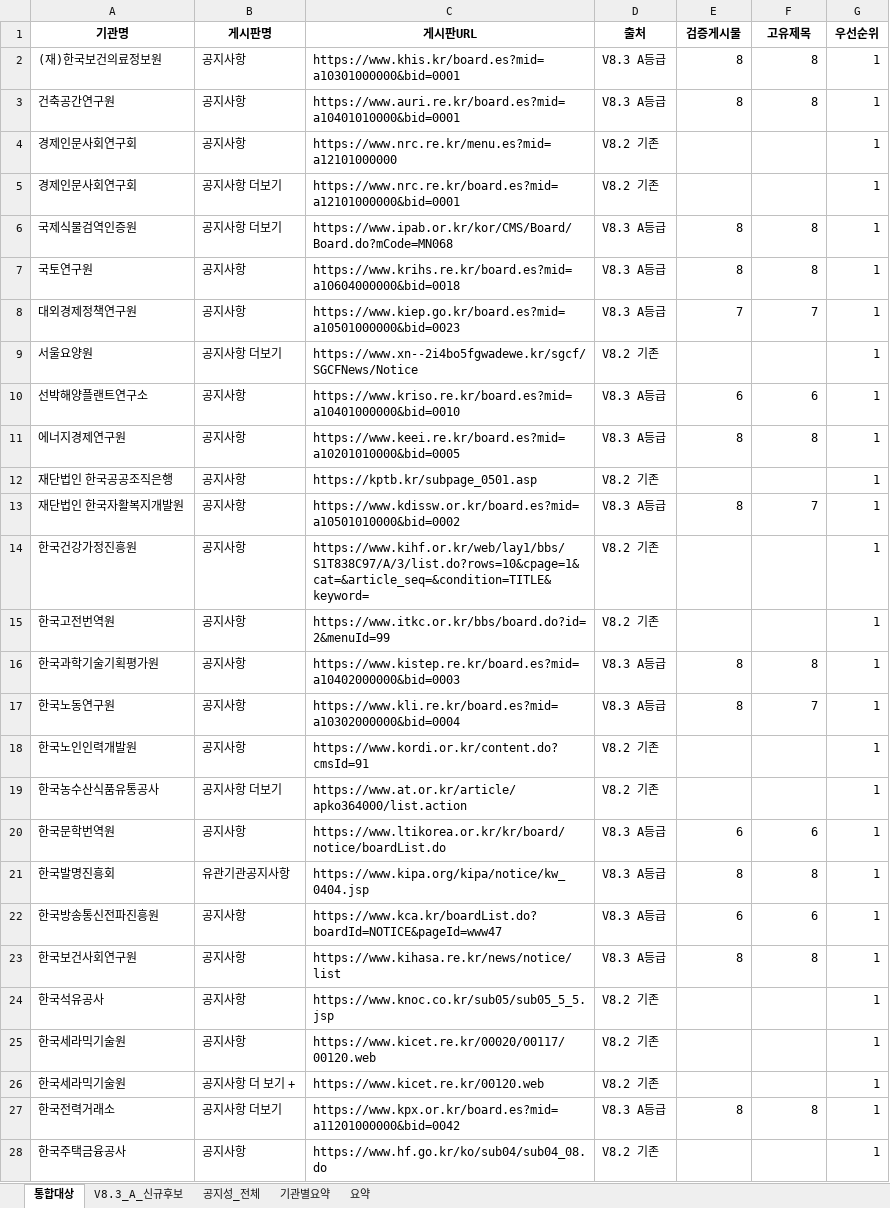
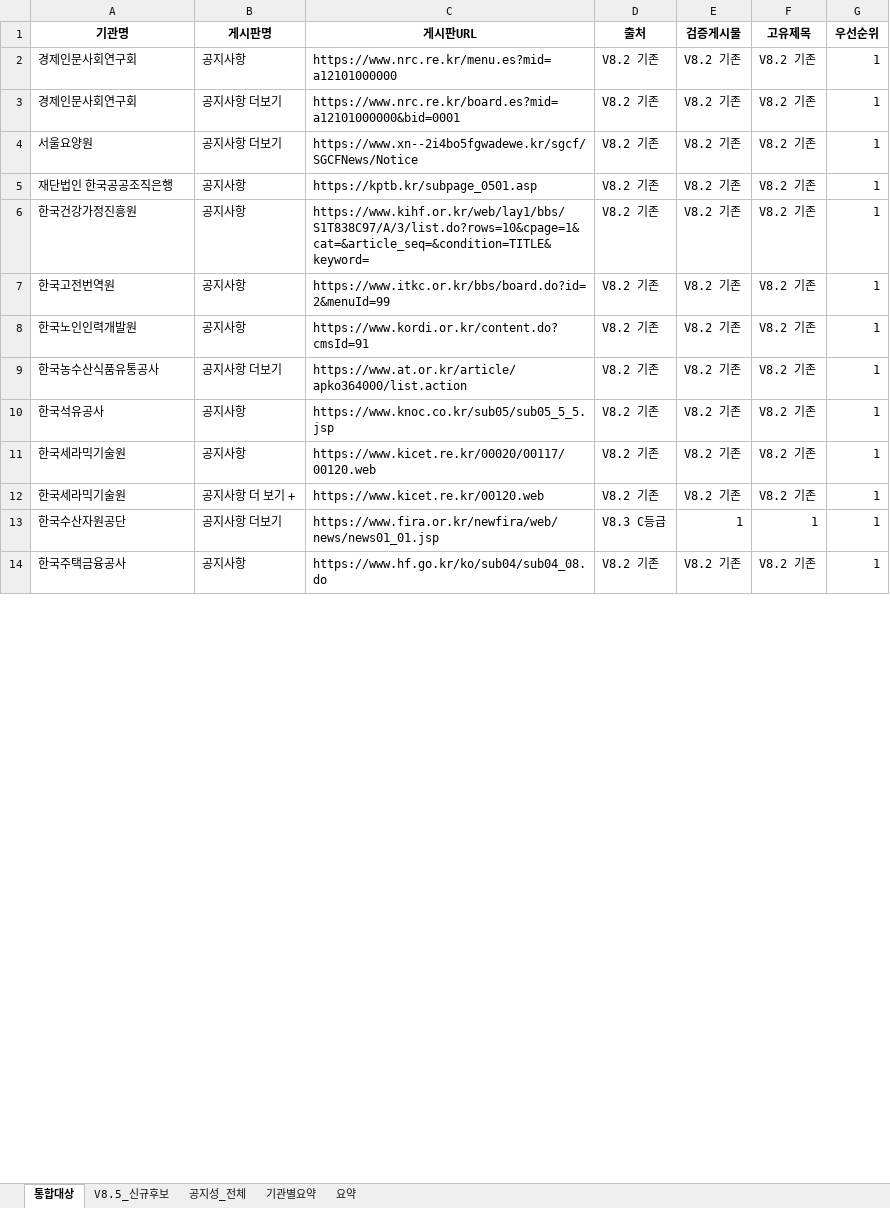
Before and after one commit to steve-park404/public-institution-monitor, an Excel workbook: monitor_targets.xlsx, sheet 통합대상, drawn as a sheet; only a part is shown; values as stored, in another font and other column widths than the file's, no borders; removed rows and columns are numbered as before the commit, all else as after; the diff covers the shown part only; the diff names each change by its address in the sheet, - before the commit and + after, or states it on an @@ line.

```diff
--- a/monitor_targets.xlsx (sheet 통합대상)
+++ b/monitor_targets.xlsx (sheet 통합대상)
-sheet tab: V8.3_A_신규후보
+sheet tab: V8.5_신규후보
-row 2: (재)한국보건의료정보원 | 공지사항 | https://www.khis.kr/board.es?mid=a10301000000&bid=0001 | V8.3 A등급 | 8 | 8 | 1
-row 3: 건축공간연구원 | 공지사항 | https://www.auri.re.kr/board.es?mid=a10401010000&bid=0001 | V8.3 A등급 | 8 | 8 | 1
-E2:E3 (검증게시물): (empty)
+E2:E3 (검증게시물): V8.2 기존
-F2:F3 (고유제목): (empty)
+F2:F3 (고유제목): V8.2 기존
-row 6: 국제식물검역인증원 | 공지사항 더보기 | https://www.ipab.or.kr/kor/CMS/Board/Board.do?mCode=MN068 | V8.3 A등급 | 8 | 8 | 1
-row 7: 국토연구원 | 공지사항 | https://www.krihs.re.kr/board.es?mid=a10604000000&bid=0018 | V8.3 A등급 | 8 | 8 | 1
-row 8: 대외경제정책연구원 | 공지사항 | https://www.kiep.go.kr/board.es?mid=a10501000000&bid=0023 | V8.3 A등급 | 7 | 7 | 1
-E4 (검증게시물): (empty)
+E4 (검증게시물): V8.2 기존
-F4 (고유제목): (empty)
+F4 (고유제목): V8.2 기존
-row 10: 선박해양플랜트연구소 | 공지사항 | https://www.kriso.re.kr/board.es?mid=a10401000000&bid=0010 | V8.3 A등급 | 6 | 6 | 1
-row 11: 에너지경제연구원 | 공지사항 | https://www.keei.re.kr/board.es?mid=a10201010000&bid=0005 | V8.3 A등급 | 8 | 8 | 1
-E5 (검증게시물): (empty)
+E5 (검증게시물): V8.2 기존
-F5 (고유제목): (empty)
+F5 (고유제목): V8.2 기존
-row 13: 재단법인 한국자활복지개발원 | 공지사항 | https://www.kdissw.or.kr/board.es?mid=a10501010000&bid=0002 | V8.3 A등급 | 8 | 7 | 1
-E6:E7 (검증게시물): (empty)
+E6:E7 (검증게시물): V8.2 기존
-F6:F7 (고유제목): (empty)
+F6:F7 (고유제목): V8.2 기존
-row 16: 한국과학기술기획평가원 | 공지사항 | https://www.kistep.re.kr/board.es?mid=a10402000000&bid=0003 | V8.3 A등급 | 8 | 8 | 1
-row 17: 한국노동연구원 | 공지사항 | https://www.kli.re.kr/board.es?mid=a10302000000&bid=0004 | V8.3 A등급 | 8 | 7 | 1
-E8:E9 (검증게시물): (empty)
+E8:E9 (검증게시물): V8.2 기존
-F8:F9 (고유제목): (empty)
+F8:F9 (고유제목): V8.2 기존
-row 20: 한국문학번역원 | 공지사항 | https://www.ltikorea.or.kr/kr/board/notice/boardList.do | V8.3 A등급 | 6 | 6 | 1
-row 21: 한국발명진흥회 | 유관기관공지사항 | https://www.kipa.org/kipa/notice/kw_0404.jsp | V8.3 A등급 | 8 | 8 | 1
-row 22: 한국방송통신전파진흥원 | 공지사항 | https://www.kca.kr/boardList.do?boardId=NOTICE&pageId=www47 | V8.3 A등급 | 6 | 6 | 1
-row 23: 한국보건사회연구원 | 공지사항 | https://www.kihasa.re.kr/news/notice/list | V8.3 A등급 | 8 | 8 | 1
-E10:E12 (검증게시물): (empty)
+E10:E12 (검증게시물): V8.2 기존
-F10:F12 (고유제목): (empty)
+F10:F12 (고유제목): V8.2 기존
-row 27: 한국전력거래소 | 공지사항 더보기 | https://www.kpx.or.kr/board.es?mid=a11201000000&bid=0042 | V8.3 A등급 | 8 | 8 | 1
+row 13: 한국수산자원공단 | 공지사항 더보기 | https://www.fira.or.kr/newfira/web/news/news01_01.jsp | V8.3 C등급 | 1 | 1 | 1
-E14 (검증게시물): (empty)
+E14 (검증게시물): V8.2 기존
-F14 (고유제목): (empty)
+F14 (고유제목): V8.2 기존
```
Also changed, not shown: 7 added rows, 14 removed rows and 60 edited cells elsewhere in this sheet, sheet 공지성_전체, sheet V8.5_신규후보, sheet 기관별요약, sheet 요약, 4 other files.
